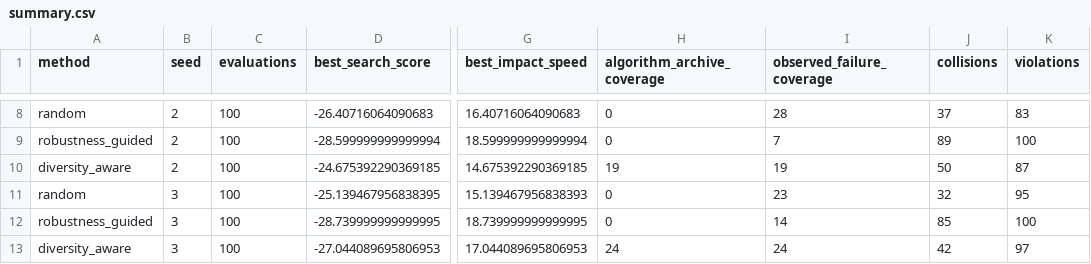
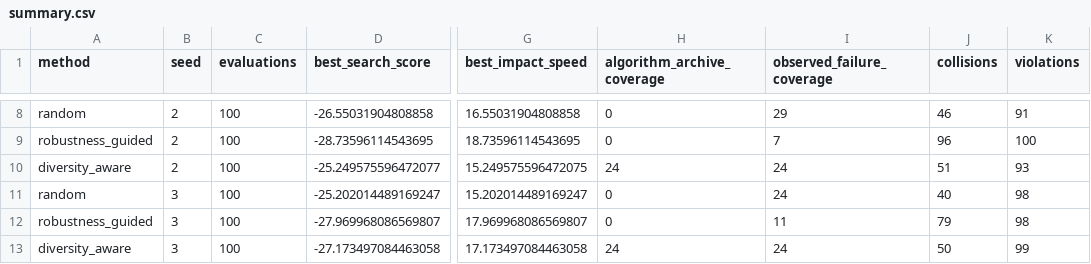
Before and after one commit to JeevikaK/CPS-Project, a CSV file: experiment_results/summary.csv, drawn as a sheet; only a part is shown, gaps mark what is left out; the diff covers the shown part only; the diff names each change by its address in the sheet, - before the commit and + after, or states it on an @@ line.

```diff
--- a/experiment_results/summary.csv
+++ b/experiment_results/summary.csv
-D8 (best_search_score): -26.40716064090683
+D8 (best_search_score): -26.55031904808858
-G8 (best_impact_speed): 16.40716064090683
+G8 (best_impact_speed): 16.55031904808858
-I8 (observed_failure_coverage): 28
+I8 (observed_failure_coverage): 29
-J8 (collisions): 37
+J8 (collisions): 46
-K8 (violations): 83
+K8 (violations): 91
-D9 (best_search_score): -28.599999999999994
+D9 (best_search_score): -28.73596114543695
-G9 (best_impact_speed): 18.599999999999994
+G9 (best_impact_speed): 18.73596114543695
-J9 (collisions): 89
+J9 (collisions): 96
-D10 (best_search_score): -24.675392290369185
+D10 (best_search_score): -25.249575596472077
-G10 (best_impact_speed): 14.675392290369185
+G10 (best_impact_speed): 15.249575596472075
-H10 (algorithm_archive_coverage): 19
+H10 (algorithm_archive_coverage): 24
-I10 (observed_failure_coverage): 19
+I10 (observed_failure_coverage): 24
-J10 (collisions): 50
+J10 (collisions): 51
-K10 (violations): 87
+K10 (violations): 93
-D11 (best_search_score): -25.139467956838395
+D11 (best_search_score): -25.202014489169247
-G11 (best_impact_speed): 15.139467956838393
+G11 (best_impact_speed): 15.202014489169247
-I11 (observed_failure_coverage): 23
+I11 (observed_failure_coverage): 24
-J11 (collisions): 32
+J11 (collisions): 40
-K11 (violations): 95
+K11 (violations): 98
-D12 (best_search_score): -28.739999999999995
+D12 (best_search_score): -27.969968086569807
-G12 (best_impact_speed): 18.739999999999995
+G12 (best_impact_speed): 17.969968086569807
-I12 (observed_failure_coverage): 14
+I12 (observed_failure_coverage): 11
-J12 (collisions): 85
+J12 (collisions): 79
-K12 (violations): 100
+K12 (violations): 98
-D13 (best_search_score): -27.044089695806953
+D13 (best_search_score): -27.173497084463058
-G13 (best_impact_speed): 17.044089695806953
+G13 (best_impact_speed): 17.173497084463058
-J13 (collisions): 42
+J13 (collisions): 50
-K13 (violations): 97
+K13 (violations): 99
```
Also changed, not shown: 114 edited cells elsewhere in this file, 10 other files.
